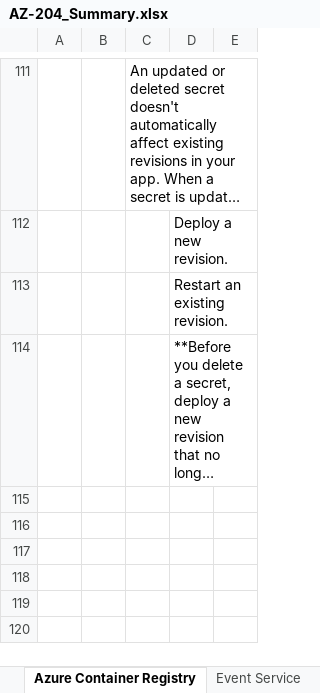
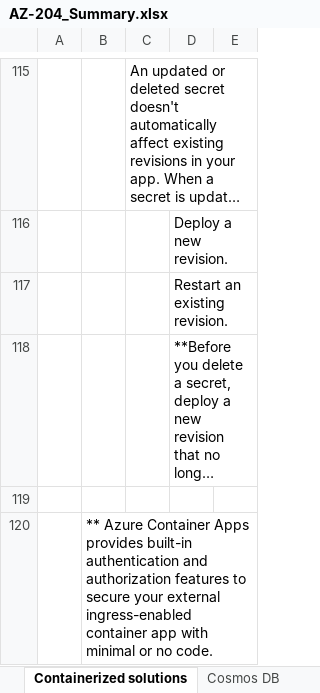
Before and after one commit to thienphu89dn/azure, an Excel workbook: Notes/AZ-204_Summary.xlsx, sheet Containerized solutions, drawn as a sheet; only a part is shown, gaps mark what is left out; long unchanged cells end in …; values as stored, in another font and other column widths than the file's, no cell formats; the diff covers the shown part only; the diff names each change by its address in the sheet, - before the commit and + after, or states it on an @@ line.

```diff
--- a/Notes/AZ-204_Summary.xlsx (sheet Containerized solutions)
+++ b/Notes/AZ-204_Summary.xlsx (sheet Containerized solutions)
-sheet tab: Azure Container Registry
+sheet tab: Containerized solutions
+row 119: (empty)
+row 120:  | ** Azure Container Apps provides built-in authentication and authorization features to secure your external ingress-enabled container app with minimal or no code.
```
Also changed, not shown: 57 added rows, 53 removed rows, 11 moved rows and 2 edited cells elsewhere in this sheet, sheet Azure Functions, sheet Azure Blob storage, other sheet tabs, cell formats, charts or pictures.
